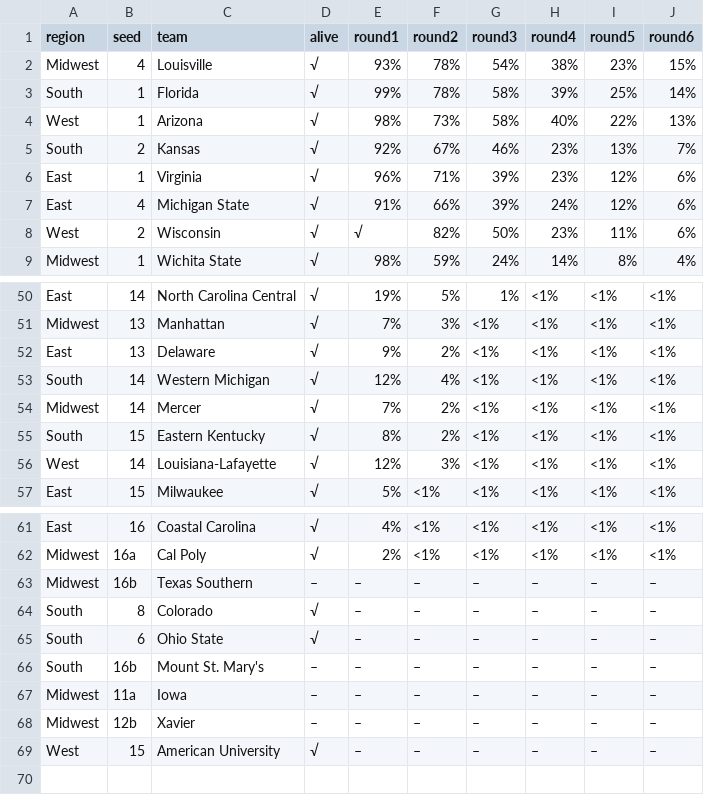
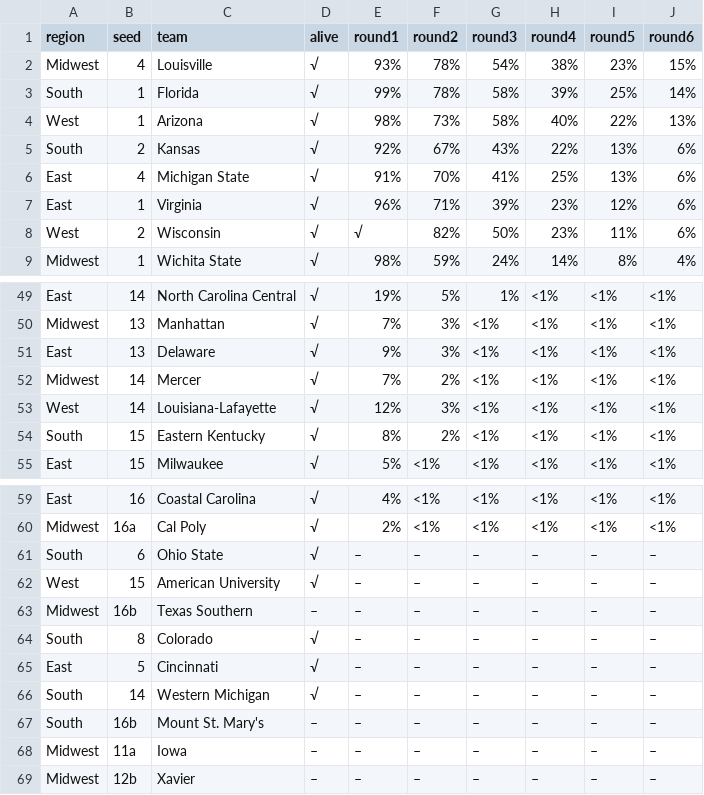
Before and after one commit to llimllib/roundbracket, a CSV file: natesilver.csv, drawn as a sheet; only a part is shown, gaps mark what is left out; the diff covers the shown part only.

```diff
--- a/natesilver.csv
+++ b/natesilver.csv
@@ -4,5 +4,5 @@ South,1,Florida,√,99%,78%,58%,39%,25%,14%
 West,1,Arizona,√,98%,73%,58%,40%,22%,13%
-South,2,Kansas,√,92%,67%,46%,23%,13%,7%
+South,2,Kansas,√,92%,67%,43%,22%,13%,6%
+East,4,Michigan State,√,91%,70%,41%,25%,13%,6%
 East,1,Virginia,√,96%,71%,39%,23%,12%,6%
-East,4,Michigan State,√,91%,66%,39%,24%,12%,6%
 West,2,Wisconsin,√,√,82%,50%,23%,11%,6%
@@ -51,7 +50,6 @@ East,14,North Carolina Central,√,19%,5%,1%,<1%,<1%,<1%
 Midwest,13,Manhattan,√,7%,3%,<1%,<1%,<1%,<1%
-East,13,Delaware,√,9%,2%,<1%,<1%,<1%,<1%
-South,14,Western Michigan,√,12%,4%,<1%,<1%,<1%,<1%
+East,13,Delaware,√,9%,3%,<1%,<1%,<1%,<1%
 Midwest,14,Mercer,√,7%,2%,<1%,<1%,<1%,<1%
+West,14,Louisiana-Lafayette,√,12%,3%,<1%,<1%,<1%,<1%
 South,15,Eastern Kentucky,√,8%,2%,<1%,<1%,<1%,<1%
-West,14,Louisiana-Lafayette,√,12%,3%,<1%,<1%,<1%,<1%
 East,15,Milwaukee,√,5%,<1%,<1%,<1%,<1%,<1%
@@ -62,5 +60,8 @@ East,16,Coastal Carolina,√,4%,<1%,<1%,<1%,<1%,<1%
 Midwest,16a,Cal Poly,√,2%,<1%,<1%,<1%,<1%,<1%
+South,6,Ohio State,√,–,–,–,–,–,–
+West,15,American University,√,–,–,–,–,–,–
 Midwest,16b,Texas Southern,–,–,–,–,–,–,–
 South,8,Colorado,√,–,–,–,–,–,–
-South,6,Ohio State,√,–,–,–,–,–,–
+East,5,Cincinnati,√,–,–,–,–,–,–
+South,14,Western Michigan,√,–,–,–,–,–,–
 South,16b,Mount St. Mary's,–,–,–,–,–,–,–
@@ -68,2 +69 @@ Midwest,11a,Iowa,–,–,–,–,–,–,–
 Midwest,12b,Xavier,–,–,–,–,–,–,–
-West,15,American University,√,–,–,–,–,–,–
```
Also changed, not shown: 3 added rows, 4 removed rows, 1 moved row and 5 edited cells elsewhere in this file, 1 other file.
